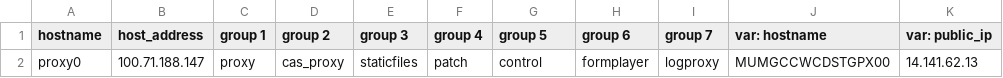
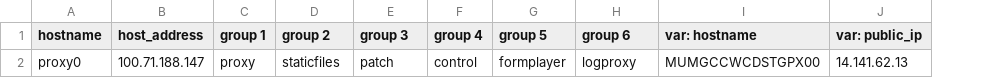
Before and after one commit to dimagi/commcare-cloud, a CSV file: environments/icds-staging/inventory/other.csv, drawn as a sheet; the diff names each change by its address in the sheet, - before the commit and + after, or states it on an @@ line.

Commit message:
removed cas_proxy group from inventory csv

```diff
--- a/environments/icds-staging/inventory/other.csv
+++ b/environments/icds-staging/inventory/other.csv
-column I (group 7), row 2: logproxy
-D2 (group 2): cas_proxy
+D2 (group 2): staticfiles
-E2 (group 3): staticfiles
+E2 (group 3): patch
-F2 (group 4): patch
+F2 (group 4): control
-G2 (group 5): control
+G2 (group 5): formplayer
-H2 (group 6): formplayer
+H2 (group 6): logproxy
```
Also changed, not shown: 1 other file.
